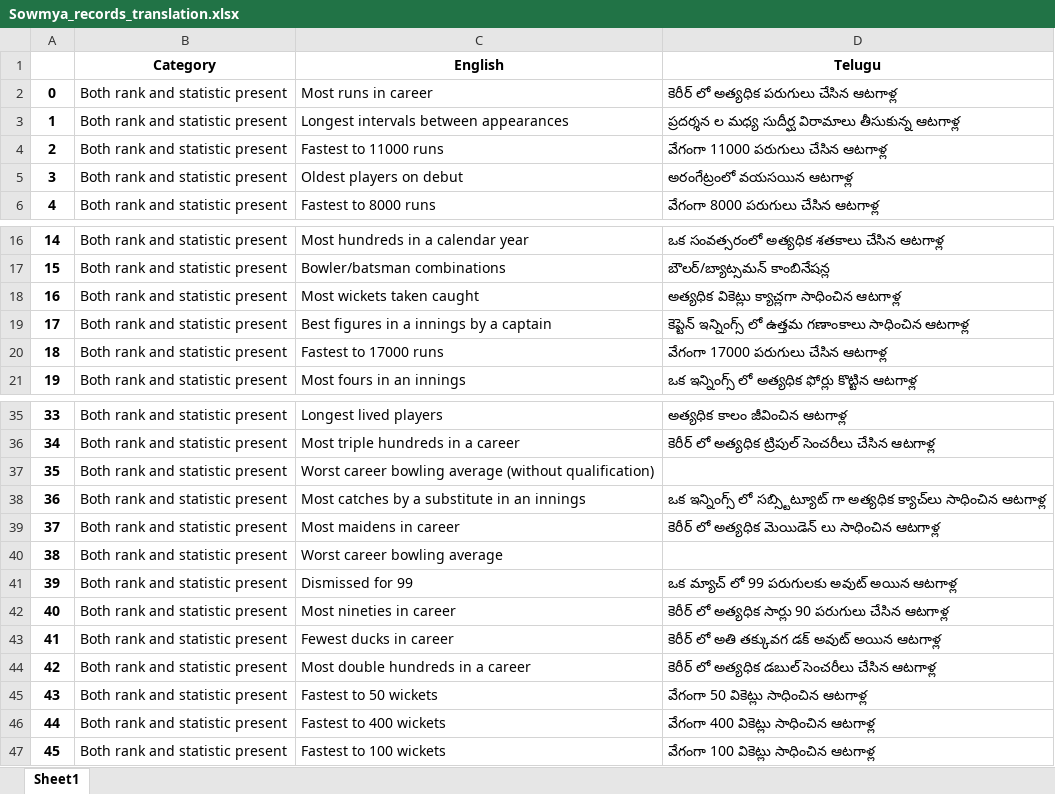
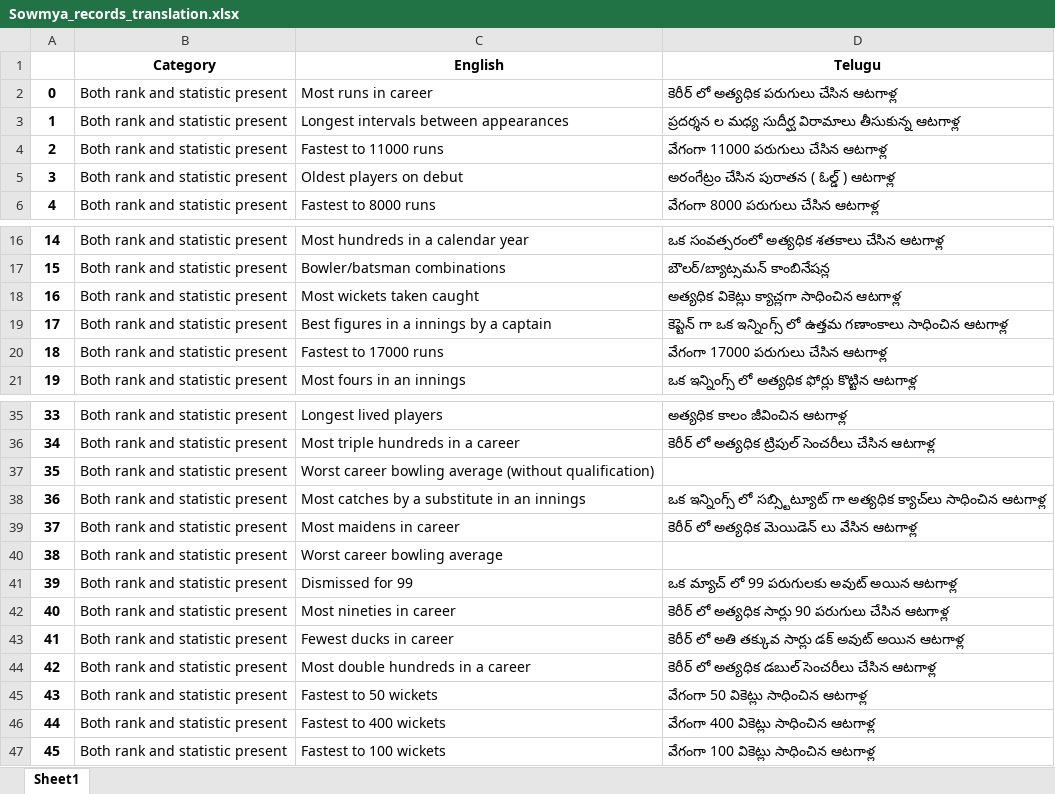
Before and after one commit to HrudaiKoda/Web-Crawling-Players, an Excel workbook: records/Sowmya_records_translation.xlsx, sheet Sheet1, drawn as a sheet; only a part is shown, gaps mark what is left out; values as stored, in another font and other column widths than the file's, no borders; charts and pictures not drawn; the diff covers the shown part only; the diff names each change by its address in the sheet, - before the commit and + after, or states it on an @@ line.

```diff
--- a/records/Sowmya_records_translation.xlsx (sheet Sheet1)
+++ b/records/Sowmya_records_translation.xlsx (sheet Sheet1)
-D5 (Telugu): అరంగేట్రంలో వయసయిన ఆటగాళ్ల
+D5 (Telugu): అరంగేట్రం చేసిన పురాతన ( ఓల్డ్ ) ఆటగాళ్ల
-D19 (Telugu): కెప్టెన్ ఇన్నింగ్స్ లో…
+D19 (Telugu): కెప్టెన్ గా ఒక ఇన్నింగ్స్ లో…
-D39 (Telugu): కెరీర్ లో అత్యధిక మెయిడెన్ లు సాధించిన ఆటగాళ్ల
+D39 (Telugu): కెరీర్ లో అత్యధిక మెయిడెన్ లు వేసిన ఆటగాళ్ల
-D43 (Telugu): …లో అతి తక్కువగ డక్ అవుట్…
+D43 (Telugu): …లో అతి తక్కువ సార్లు డక్ అవుట్…
```
Also changed, not shown: 9 edited cells elsewhere in this sheet, records/Hrudai_records_translation.xlsx, records/Komal_records_translation.xlsx, 4 other files.
